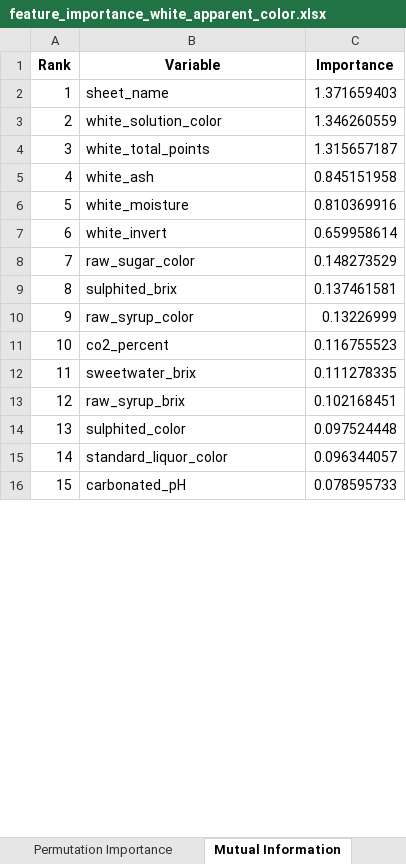
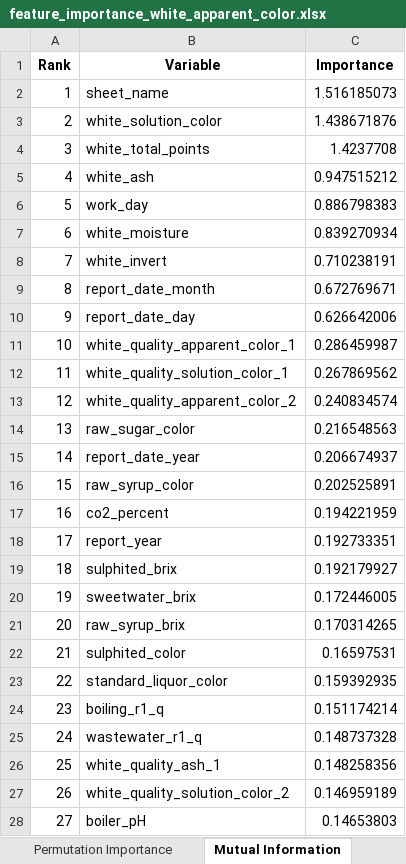
Before and after one commit to puraminy/zeinab, an Excel workbook: NN/reports/feature_importance_white_apparent_color.xlsx, sheet Mutual Information, drawn as a sheet; only a part is shown; values as stored, in another font and other column widths than the file's, no borders; removed rows and columns are numbered as before the commit, all else as after; the diff covers the shown part only; the diff names each change by its address in the sheet, - before the commit and + after, or states it on an @@ line.

```diff
--- a/NN/reports/feature_importance_white_apparent_color.xlsx (sheet Mutual Information)
+++ b/NN/reports/feature_importance_white_apparent_color.xlsx (sheet Mutual Information)
-C2 (Importance): 1.371659403
+C2 (Importance): 1.516185073
-C3 (Importance): 1.346260559
+C3 (Importance): 1.438671876
-C4 (Importance): 1.315657187
+C4 (Importance): 1.4237708
-C5 (Importance): 0.845151958
+C5 (Importance): 0.947515212
+row 6: 5 | work_day | 0.886798383
@@ column A (Rank) renumbered between rows 7 and 53 @@
-C7 (Importance): 0.810369916
+C7 (Importance): 0.839270934
-C8 (Importance): 0.659958614
+C8 (Importance): 0.710238191
+row 9: 8 | report_date_month | 0.672769671
+row 10: 9 | report_date_day | 0.626642006
+row 11: 10 | white_quality_apparent_color_1 | 0.286459987
+row 12: 11 | white_quality_solution_color_1 | 0.267869562
+row 13: 12 | white_quality_apparent_color_2 | 0.240834574
-C14 (Importance): 0.148273529
+C14 (Importance): 0.216548563
-row 9: 8 | sulphited_brix | 0.137461581
+row 15: 14 | report_date_year | 0.206674937
-C16 (Importance): 0.13226999
+C16 (Importance): 0.202525891
-C17 (Importance): 0.116755523
+C17 (Importance): 0.194221959
+row 18: 17 | report_year | 0.192733351
+row 19: 18 | sulphited_brix | 0.192179927
-C20 (Importance): 0.111278335
+C20 (Importance): 0.172446005
-C21 (Importance): 0.102168451
+C21 (Importance): 0.170314265
-C22 (Importance): 0.097524448
+C22 (Importance): 0.16597531
-C23 (Importance): 0.096344057
+C23 (Importance): 0.159392935
-row 16: 15 | carbonated_pH | 0.078595733
+row 24: 23 | boiling_r1_q | 0.151174214
+row 25: 24 | wastewater_r1_q | 0.148737328
+row 26: 25 | white_quality_ash_1 | 0.148258356
+row 27: 26 | white_quality_solution_color_2 | 0.146959189
+row 28: 27 | boiler_pH | 0.14653803
```
Also changed, not shown: 21 added rows, 3 removed rows and 4 edited cells elsewhere in this sheet, sheet All Methods, sheet Permutation Importance, sheet Top 20, sheet Extra Trees Importance, sheet Random Forest Importance, sheet Metadata, NN/reports/feature_importance_white_ash.xlsx, NN/reports/feature_importance_white_invert.xlsx, 8 other files.
